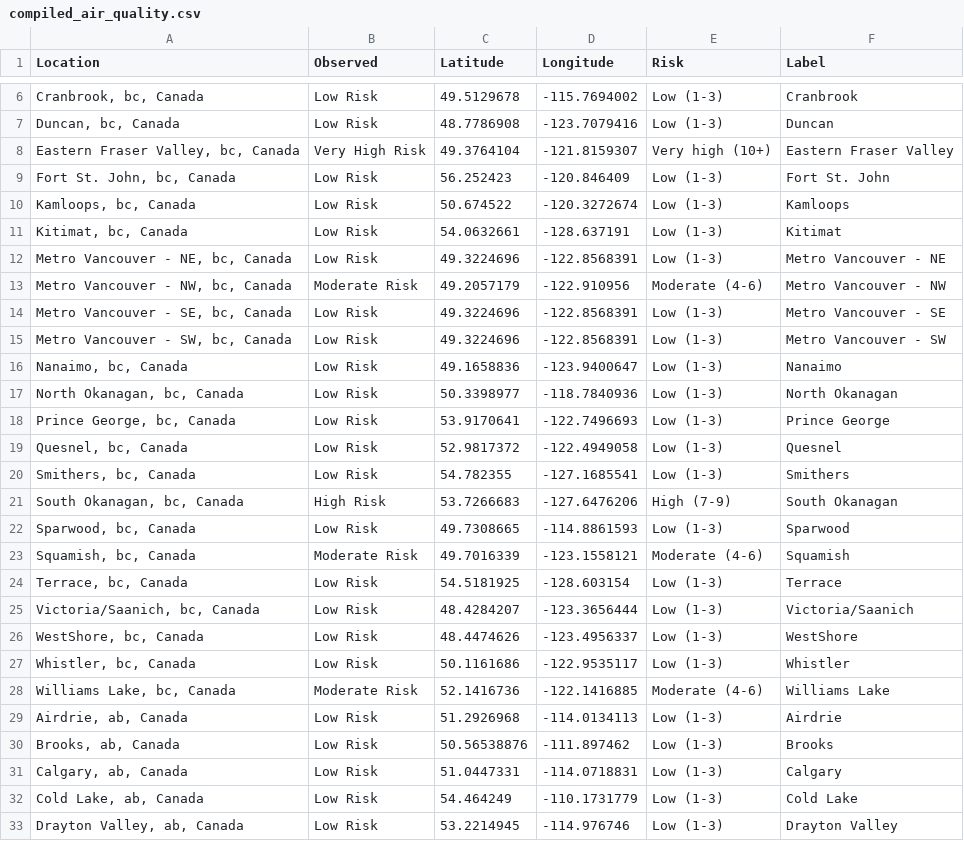
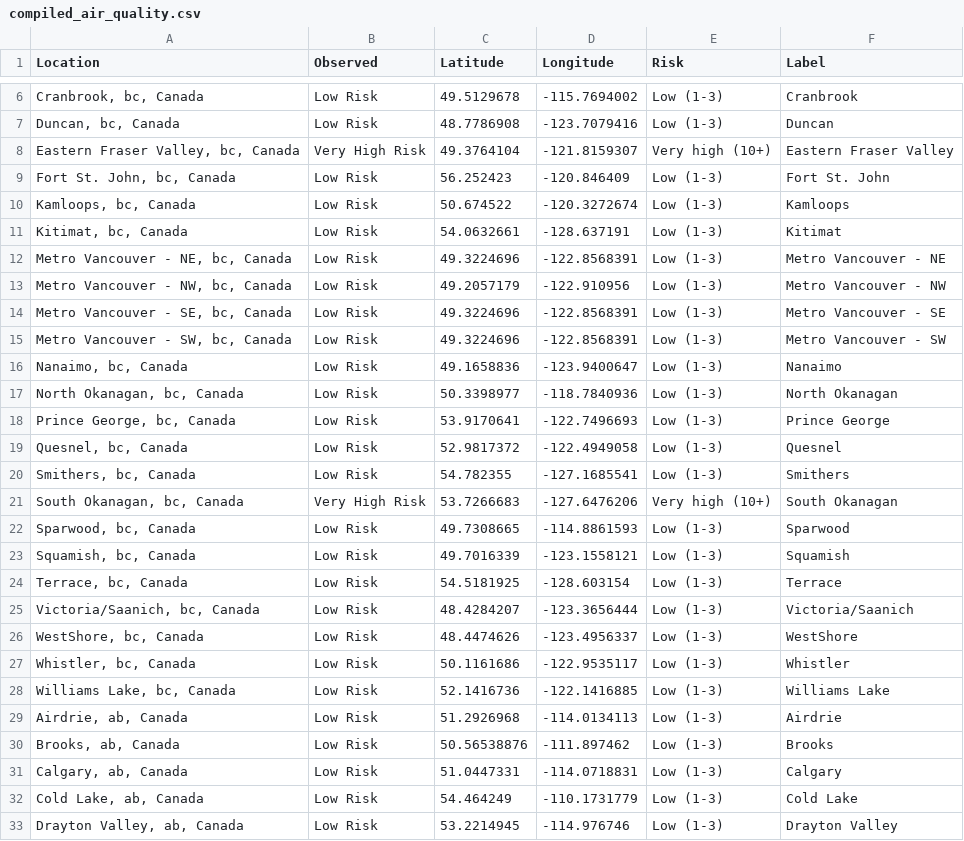
Before and after one commit to jagius/cda-air-quality-compiler, a CSV file: docs/compiled_air_quality.csv, drawn as a sheet; only a part is shown, gaps mark what is left out.

```diff
--- a/docs/compiled_air_quality.csv
+++ b/docs/compiled_air_quality.csv
@@ -12,3 +12,3 @@ Location,Observed,Latitude,Longitude,Risk,Label
 "Metro Vancouver - NE, bc, Canada",Low Risk,49.3224696,-122.8568391,Low (1-3),Metro Vancouver - NE
-"Metro Vancouver - NW, bc, Canada",Moderate Risk,49.2057179,-122.910956,Moderate (4-6),Metro Vancouver - NW
+"Metro Vancouver - NW, bc, Canada",Low Risk,49.2057179,-122.910956,Low (1-3),Metro Vancouver - NW
 "Metro Vancouver - SE, bc, Canada",Low Risk,49.3224696,-122.8568391,Low (1-3),Metro Vancouver - SE
@@ -20,5 +20,5 @@ Location,Observed,Latitude,Longitude,Risk,Label
 "Smithers, bc, Canada",Low Risk,54.782355,-127.1685541,Low (1-3),Smithers
-"South Okanagan, bc, Canada",High Risk,53.7266683,-127.6476206,High (7-9),South Okanagan
+"South Okanagan, bc, Canada",Very High Risk,53.7266683,-127.6476206,Very high (10+),South Okanagan
 "Sparwood, bc, Canada",Low Risk,49.7308665,-114.8861593,Low (1-3),Sparwood
-"Squamish, bc, Canada",Moderate Risk,49.7016339,-123.1558121,Moderate (4-6),Squamish
+"Squamish, bc, Canada",Low Risk,49.7016339,-123.1558121,Low (1-3),Squamish
 "Terrace, bc, Canada",Low Risk,54.5181925,-128.603154,Low (1-3),Terrace
@@ -27,3 +27,3 @@ Location,Observed,Latitude,Longitude,Risk,Label
 "Whistler, bc, Canada",Low Risk,50.1161686,-122.9535117,Low (1-3),Whistler
-"Williams Lake, bc, Canada",Moderate Risk,52.1416736,-122.1416885,Moderate (4-6),Williams Lake
+"Williams Lake, bc, Canada",Low Risk,52.1416736,-122.1416885,Low (1-3),Williams Lake
 "Airdrie, ab, Canada",Low Risk,51.2926968,-114.0134113,Low (1-3),Airdrie
```
Also changed, not shown: docs/active_fires.csv, docs/active_fires_ab.csv, 8 other files.
